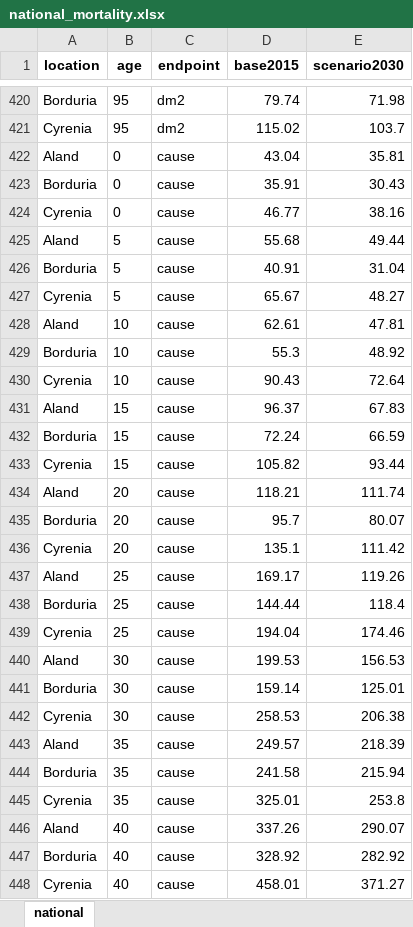
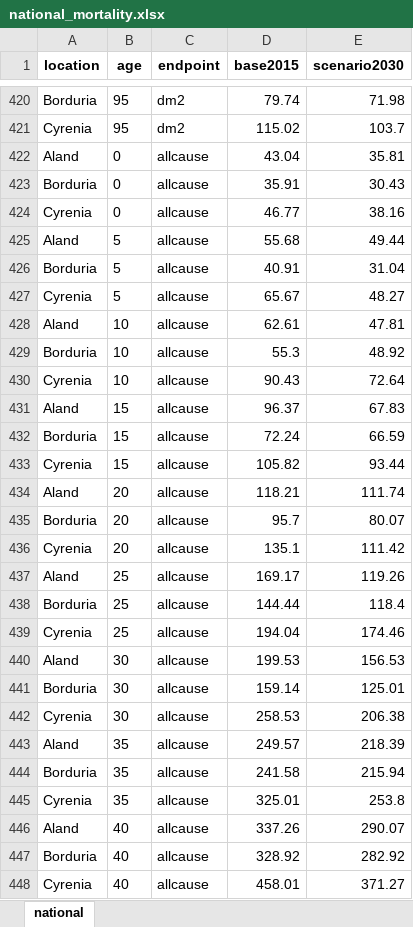
Before and after one commit to evanliu3594/AttrMort, an Excel workbook: inst/extdata/national_mortality.xlsx, sheet national, drawn as a sheet; only a part is shown, gaps mark what is left out; values as stored, in another font and other column widths than the file's, no borders; the diff covers the shown part only; the diff names each change by its address in the sheet, - before the commit and + after, or states it on an @@ line.

Commit message:
feat!: drive C-R models from a JSON configuration (P0-P2)
BREAKING CHANGES:
- NO2's endpoint is now `allcause` (was `cause`). The example mortality
  workbook and the crf-NO2 fingerprint reference are renamed accordingly
  (values bit-identical); callers must rename the endpoint in mort_rate.
- cr_models() now returns the configured model names plus aliases. The set
  is still the same 13 names, but it comes from the JSON config instead of
  the deleted .CR_TABLE_REGISTRY, and alias handling is case-insensitive.

What changed:
- inst/extdata/cr_models.json describes every built-in model: lookup
  (shipped rda object, or xlsx/csv files), concentration column, and the
  endpoint x age metadata. cr_config() loads and validates it; relative
  lookup paths resolve against the config file's directory, never the cwd,
  and nothing is ever written back.
- RR_std(CR_Model, index, dgt, config) is generic now: pivot the lookup,
  expand the configured endpoints/ages, fill ages without their own column
  from the endpoint's `_ALL` column, filter, render character keys at dgt.
  The six hard-coded reshape branches, .CR_TABLE_REGISTRY and
  .CR_ENDPOINTS are deleted; validate_mortality_input() reads its endpoint
  set from the config; test-schema-detect's sync test is replaced by a
  config-vs-RR_std consistency test in test-cr-config.R.
- Mortality() gains `cr_config=` (appended to the signature) and now passes
  `dgt_conc` down to RR_std(), fixing a latent mismatch when dgt_conc != 1.
  Out-of-range concentrations still drop out of the join but are reported
  with their count and the lookup range (U2 = warn, no clamping).
- .cr_lookup_load() supports the shipped rda tables, xlsx (readxl, sheets
  overridable) and a directory of MEAN/LOW/UP csv files.
- Endpoint-level optional `lookup` maps the exposed endpoint name to the
  lookup column prefix (NO2: allcause <- CAUSE); the shipped rda files did
  not need to change.

Verification: all 39 model x CI RR_std() outputs all.equal against frozen
0.3.0 outputs (NO2 rename aside); fingerprints FAIL 0 / PASS 42 with only
crf-NO2.csv's column prefix renamed; full tests FAIL 0 / WARN 0 / PASS 661;
R CMD check Status: OK (0 ERROR / 0 WARNING / 0 NOTE). NEWS.md and the
version are untouched per the earlier decision; the design and the P0-P2
record live in diagnosis/design_json_crf_migration_260930.md.

P3-P4 remain: end-to-end custom xlsx/csv model tests and doc closeout.

```diff
--- a/inst/extdata/national_mortality.xlsx (sheet national)
+++ b/inst/extdata/national_mortality.xlsx (sheet national)
-C422:C448 (endpoint): cause
+C422:C448 (endpoint): allcause
```
Also changed, not shown: 33 edited cells elsewhere in this sheet, 23 other files.
